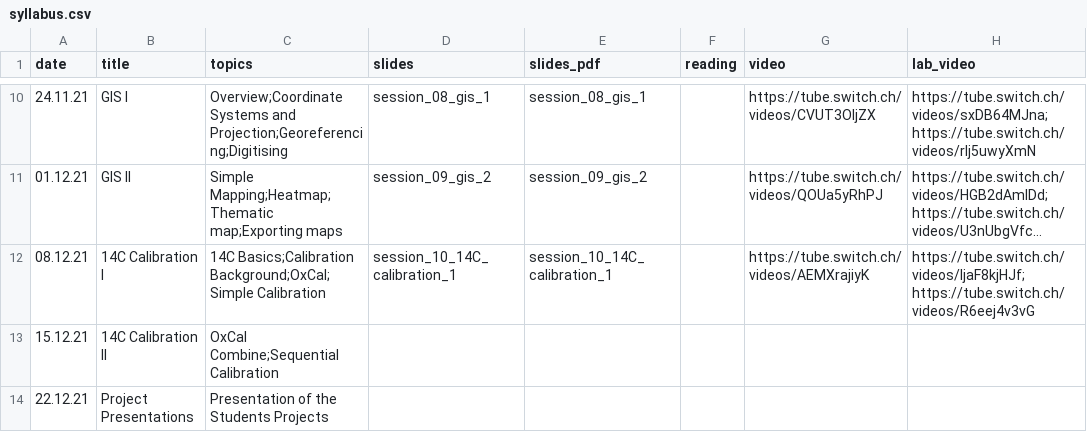
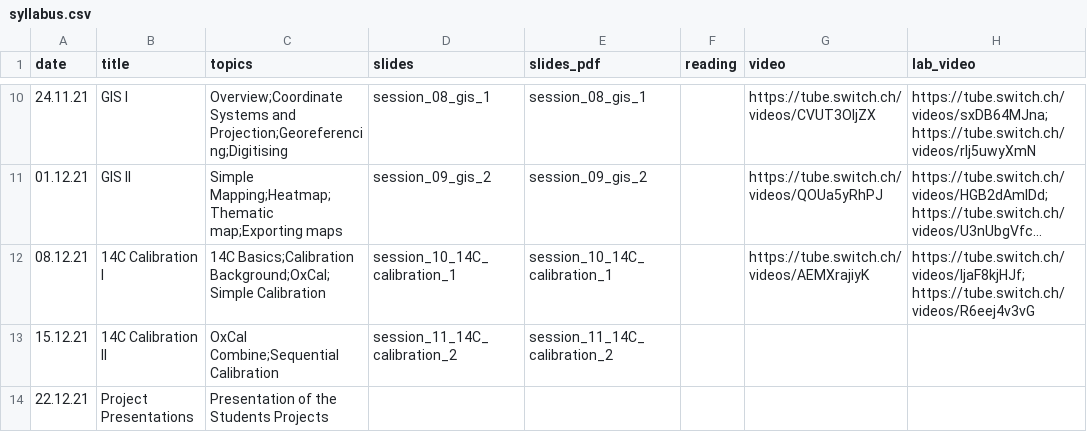
Before and after one commit to BernCoDALab/caa, a CSV file: docs/syllabus.csv, drawn as a sheet; only a part is shown, gaps mark what is left out; long unchanged cells end in …; the diff names each change by its address in the sheet, - before the commit and + after, or states it on an @@ line.

Commit message:
added pdf to 11 and updated syllabus

```diff
--- a/docs/syllabus.csv
+++ b/docs/syllabus.csv
-D13 (slides): (empty)
+D13 (slides): session_11_14C_calibration_2
-E13 (slides_pdf): (empty)
+E13 (slides_pdf): session_11_14C_calibration_2
```
Also changed, not shown: 1 other file.
